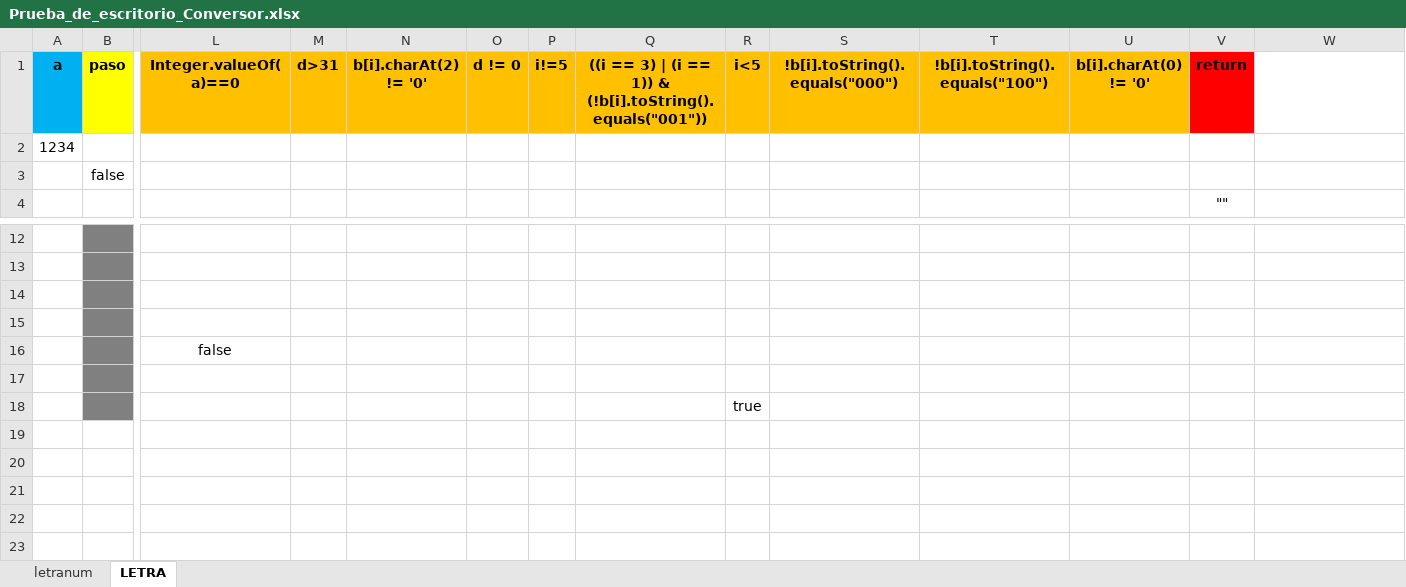
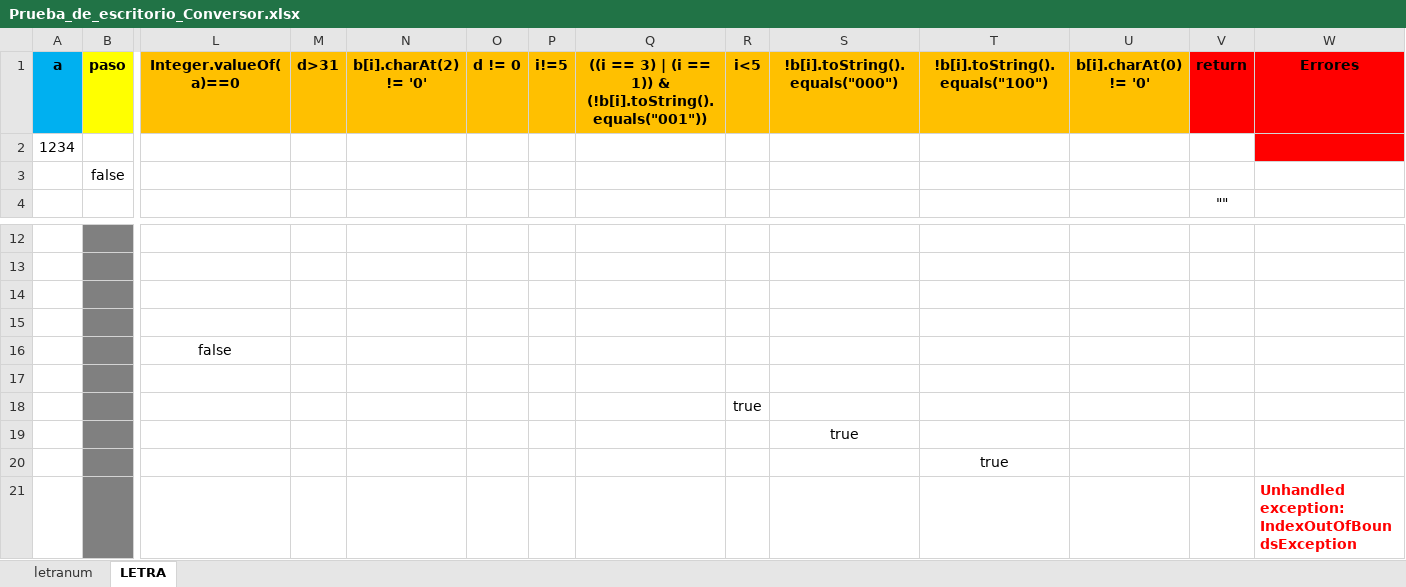
Before and after one commit to carluandraster/taller-de-programacion-1, an Excel workbook: Prueba_de_escritorio_Conversor.xlsx, sheet LETRA, drawn as a sheet; only a part is shown, gaps mark what is left out; values as stored, in another font and other column widths than the file's, no borders; rows hold the shown columns only; the diff names each change by its address in the sheet, - before the commit and + after, or states it on an @@ line.

Commit message:
Encontré error

```diff
--- a/Prueba_de_escritorio_Conversor.xlsx (sheet LETRA)
+++ b/Prueba_de_escritorio_Conversor.xlsx (sheet LETRA)
-W1: (empty)
+W1: Errores
-W1:W2 fill: none
+W1:W2 fill: #FF0000
+row 19:  |  |  |  |  |  |  |  |  | true
+row 20:  |  |  |  |  |  |  |  |  |  | true
+row 21:  |  |  |  |  |  |  |  |  |  |  |  |  | Unhandled exception: IndexOutOfBoundsException
```
Also changed, not shown: 1 other file.
